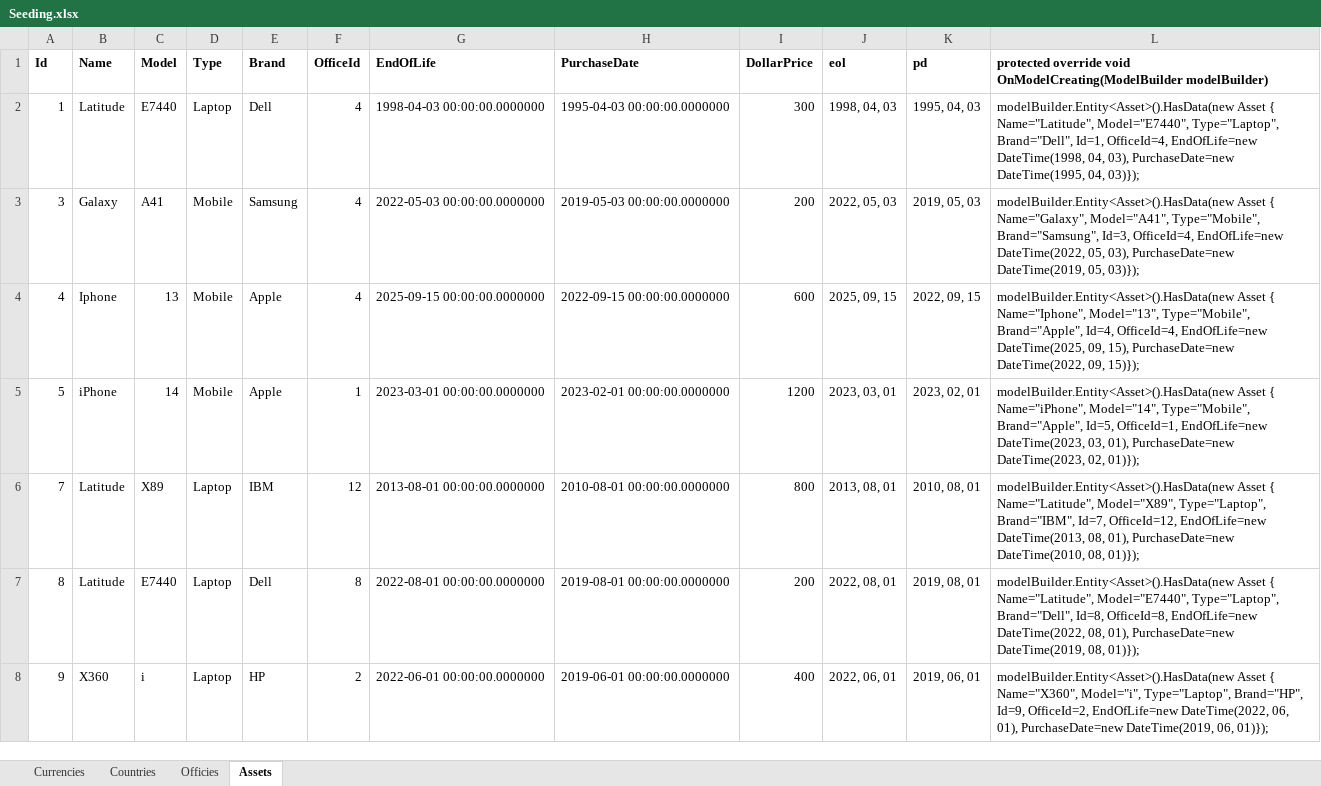
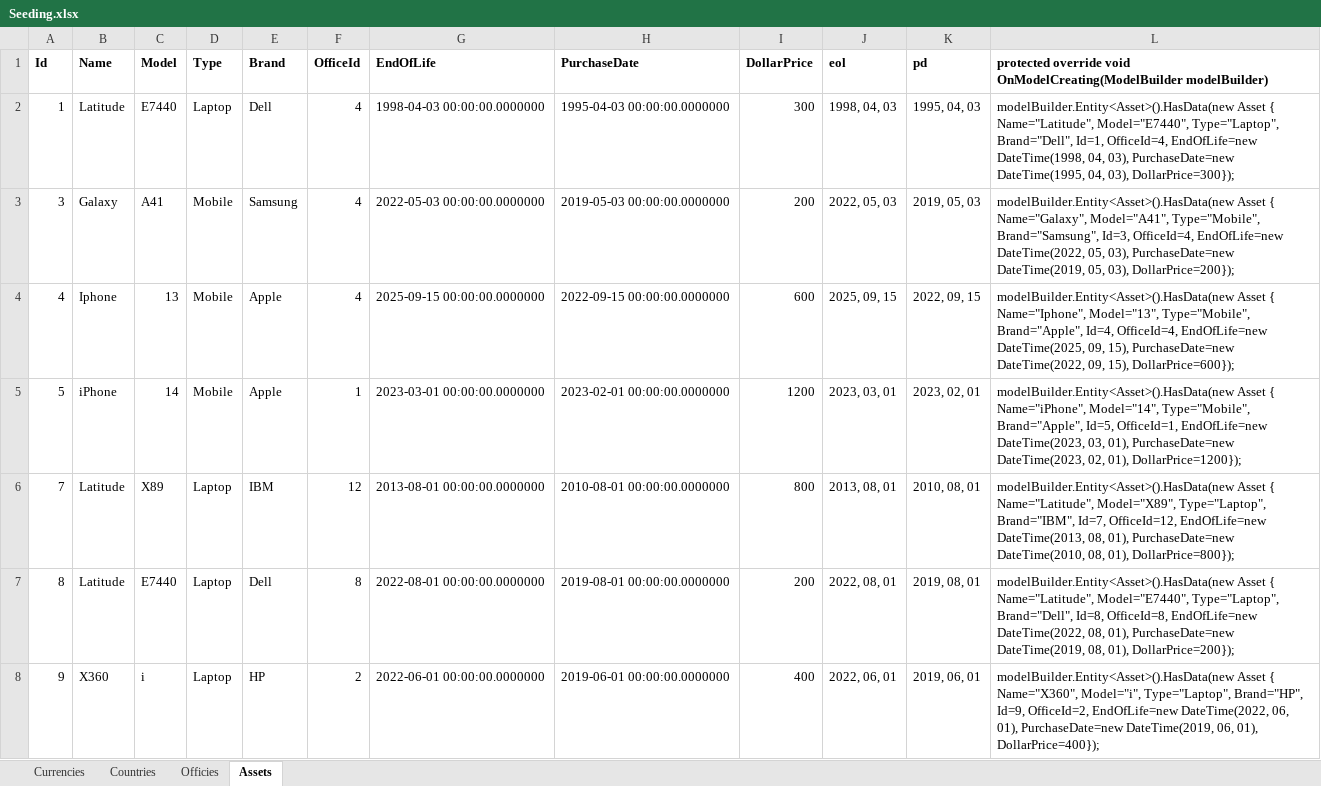
Before and after one commit to OAHV/MP2-Asset-tracking-EF-Ole, an Excel workbook: MP2-Asset-tracking-EF-Ole/Docs/Seeding.xlsx, sheet Assets, drawn as a sheet; values as stored, in another font and other column widths than the file's, no borders; the diff names each change by its address in the sheet, - before the commit and + after, or states it on an @@ line.

```diff
--- a/MP2-Asset-tracking-EF-Ole/Docs/Seeding.xlsx (sheet Assets)
+++ b/MP2-Asset-tracking-EF-Ole/Docs/Seeding.xlsx (sheet Assets)
-L2: …DateTime(1995, 04, 03)});
+L2: …DateTime(1995, 04, 03), DollarPrice=300});
-L3: …DateTime(2019, 05, 03)});
+L3: …DateTime(2019, 05, 03), DollarPrice=200});
-L4: …DateTime(2022, 09, 15)});
+L4: …DateTime(2022, 09, 15), DollarPrice=600});
-L5: …DateTime(2023, 02, 01)});
+L5: …DateTime(2023, 02, 01), DollarPrice=1200});
-L6: …DateTime(2010, 08, 01)});
+L6: …DateTime(2010, 08, 01), DollarPrice=800});
-L7: …DateTime(2019, 08, 01)});
+L7: …DateTime(2019, 08, 01), DollarPrice=200});
-L8: …DateTime(2019, 06, 01)});
+L8: …DateTime(2019, 06, 01), DollarPrice=400});
```
Also changed, not shown: 1 other file.
